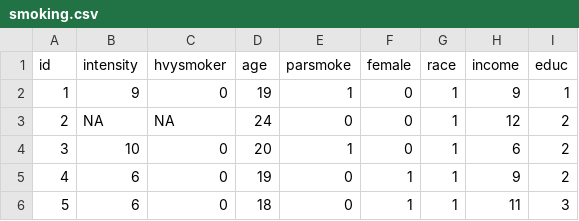
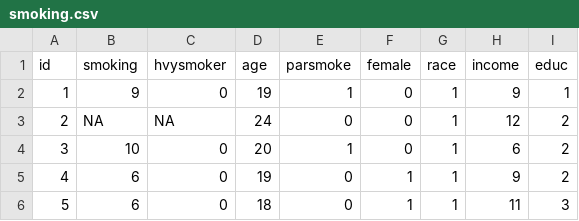
Before and after one commit to blimp-stats/blimp-book, a CSV file: data/smoking.csv, drawn as a sheet; only a part is shown.

```diff
--- a/data/smoking.csv
+++ b/data/smoking.csv
@@ -1,2 +1,2 @@
-"id","intensity","hvysmoker","age","parsmoke","female","race","income","educ"
+id,smoking,hvysmoker,age,parsmoke,female,race,income,educ
 1,9,0,19,1,0,1,9,1
```
Also changed, not shown: data/smoking_complete.csv.
